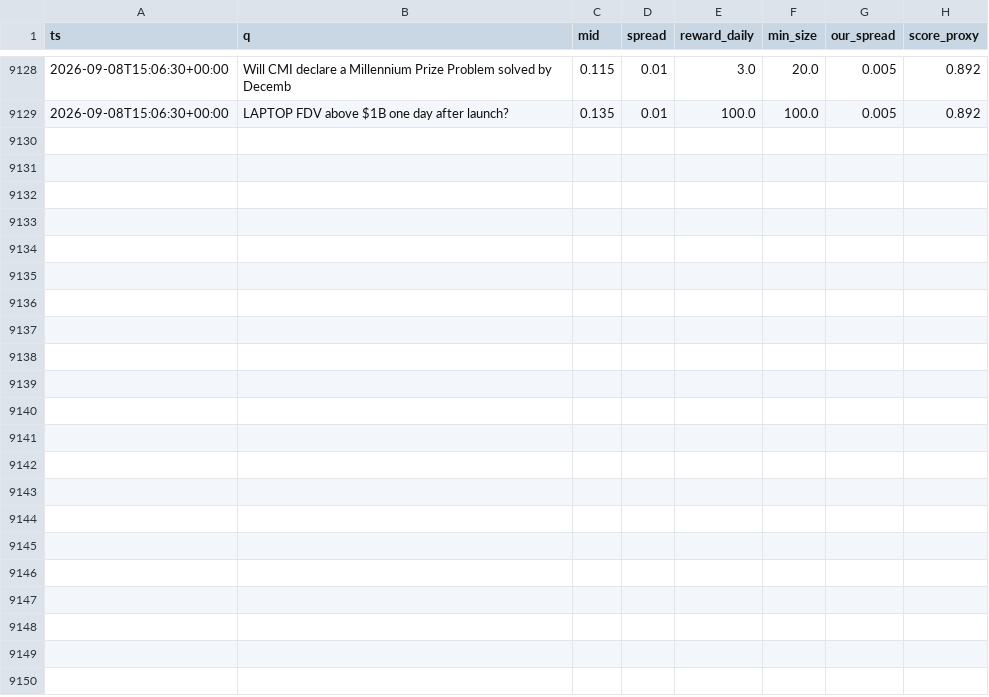
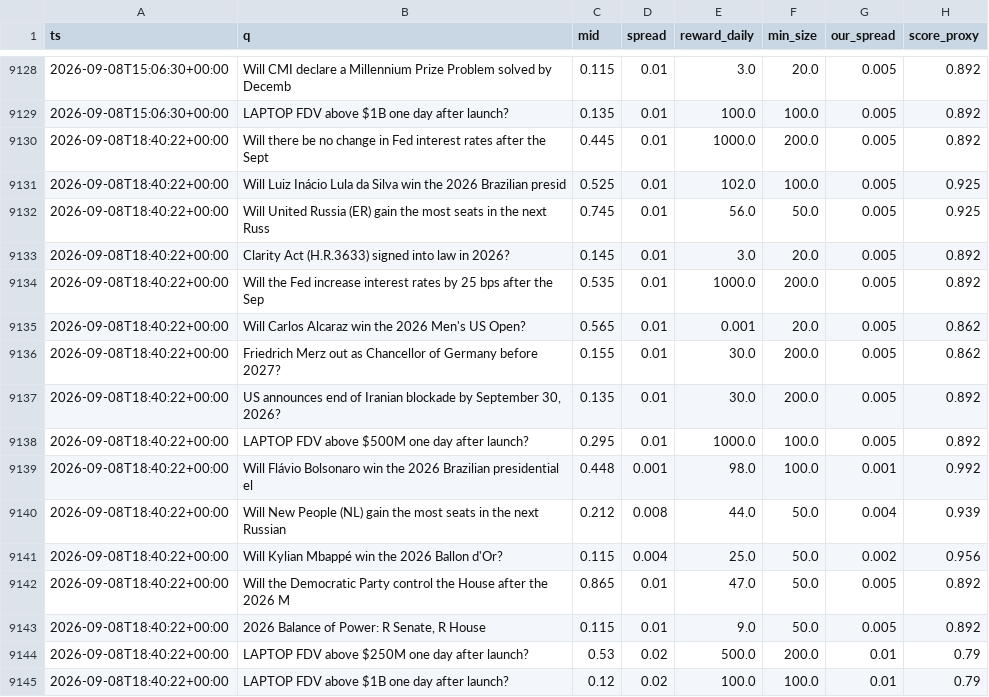
Before and after one commit to Savi-Swar/desk, a CSV file: collected/maker_book.csv, drawn as a sheet; only a part is shown, gaps mark what is left out.

```diff
--- a/collected/maker_book.csv
+++ b/collected/maker_book.csv
@@ -9129 +9129,17 @@ ts,q,mid,spread,reward_daily,min_size,our_spread,score_proxy
 2026-09-08T15:06:30+00:00,LAPTOP FDV above $1B one day after launch?,0.135,0.01,100.0,100.0,0.005,0.892
+2026-09-08T18:40:22+00:00,Will there be no change in Fed interest rates after the Sept,0.445,0.01,1000.0,200.0,0.005,0.892
+2026-09-08T18:40:22+00:00,Will Luiz Inácio Lula da Silva win the 2026 Brazilian presid,0.525,0.01,102.0,100.0,0.005,0.925
+2026-09-08T18:40:22+00:00,Will United Russia (ER) gain the most seats in the next Russ,0.745,0.01,56.0,50.0,0.005,0.925
+2026-09-08T18:40:22+00:00,Clarity Act (H.R.3633) signed into law in 2026?,0.145,0.01,3.0,20.0,0.005,0.892
+2026-09-08T18:40:22+00:00,Will the Fed increase interest rates by 25 bps after the Sep,0.535,0.01,1000.0,200.0,0.005,0.892
+2026-09-08T18:40:22+00:00,Will Carlos Alcaraz win the 2026 Men's US Open?,0.565,0.01,0.001,20.0,0.005,0.862
+2026-09-08T18:40:22+00:00,Friedrich Merz out as Chancellor of Germany before 2027?,0.155,0.01,30.0,200.0,0.005,0.862
+2026-09-08T18:40:22+00:00,"US announces end of Iranian blockade by September 30, 2026?",0.135,0.01,30.0,200.0,0.005,0.892
+2026-09-08T18:40:22+00:00,LAPTOP FDV above $500M one day after launch?,0.295,0.01,1000.0,100.0,0.005,0.892
+2026-09-08T18:40:22+00:00,Will Flávio Bolsonaro win the 2026 Brazilian presidential el,0.448,0.001,98.0,100.0,0.001,0.992
+2026-09-08T18:40:22+00:00,Will New People (NL) gain the most seats in the next Russian,0.212,0.008,44.0,50.0,0.004,0.939
+2026-09-08T18:40:22+00:00,Will Kylian Mbappé win the 2026 Ballon d'Or?,0.115,0.004,25.0,50.0,0.002,0.956
+2026-09-08T18:40:22+00:00,Will the Democratic Party control the House after the 2026 M,0.865,0.01,47.0,50.0,0.005,0.892
+2026-09-08T18:40:22+00:00,"2026 Balance of Power: R Senate, R House",0.115,0.01,9.0,50.0,0.005,0.892
+2026-09-08T18:40:22+00:00,LAPTOP FDV above $250M one day after launch?,0.53,0.02,500.0,200.0,0.01,0.79
+2026-09-08T18:40:22+00:00,LAPTOP FDV above $1B one day after launch?,0.12,0.02,100.0,100.0,0.01,0.79
```
Also changed, not shown: 1 other file.
